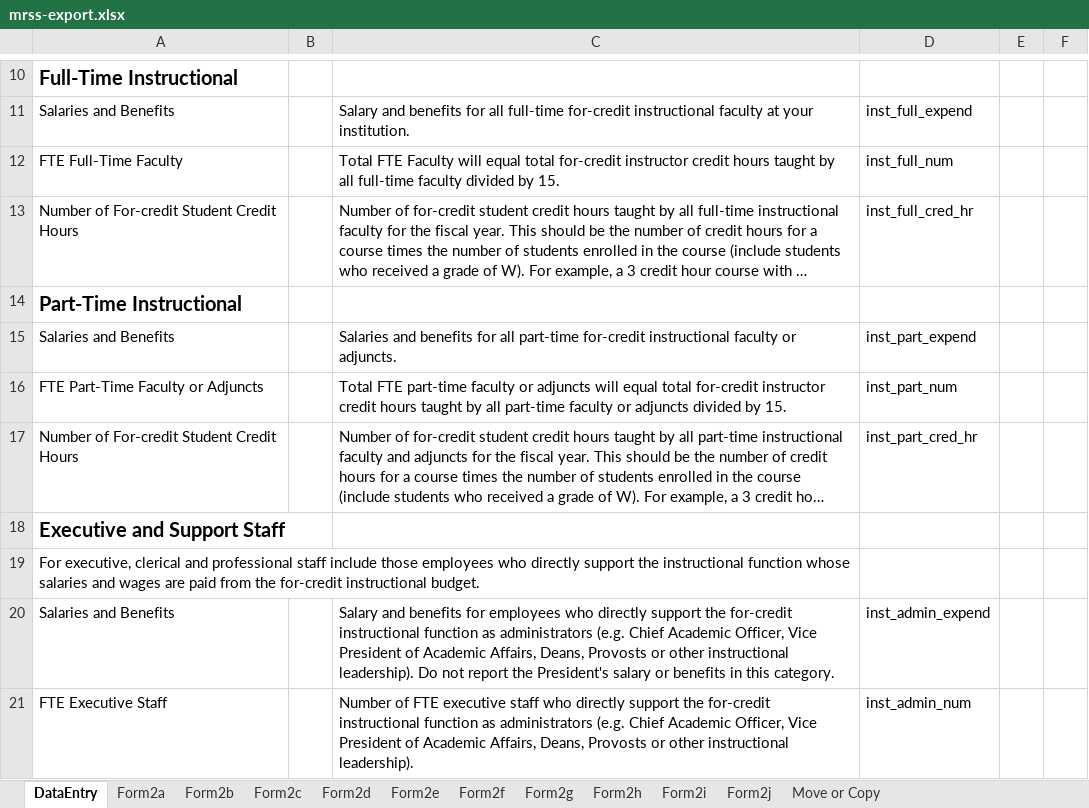
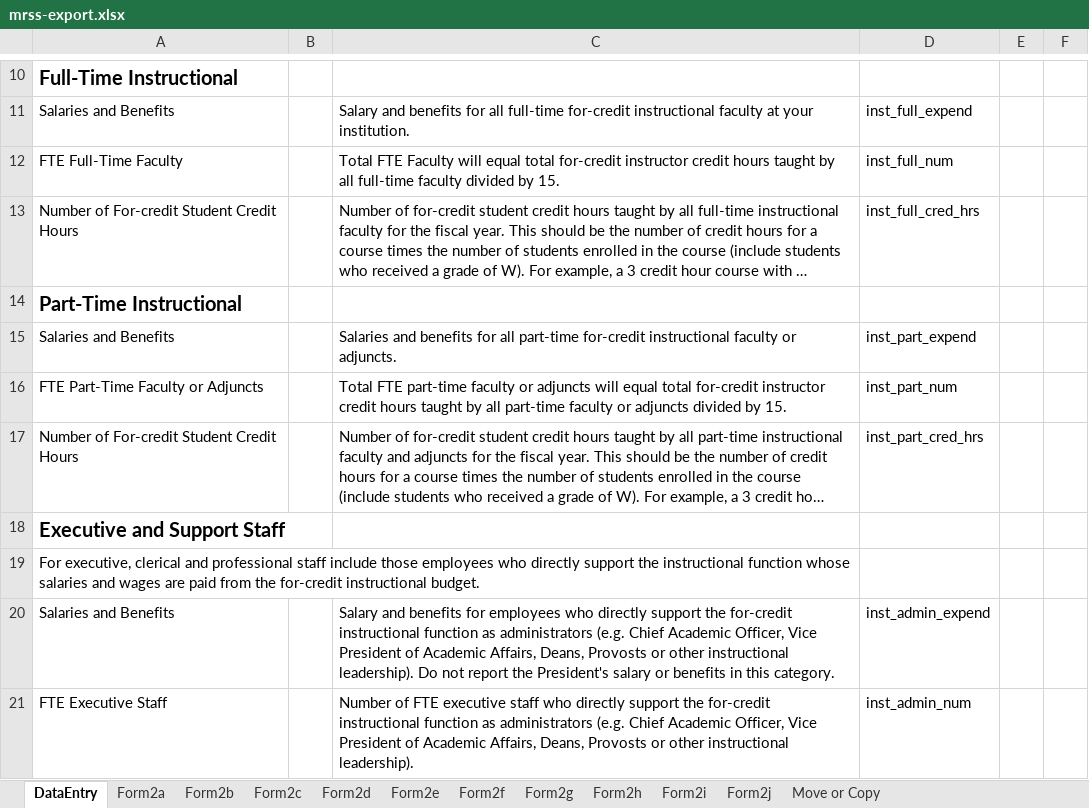
Before and after one commit to personman/mrss, an Excel workbook: data/imports/mrss-export.xlsx, sheet DataEntry, drawn as a sheet; only a part is shown, gaps mark what is left out; long unchanged cells end in …; values as stored, in another font and other column widths than the file's, no borders; charts and pictures not drawn; the diff names each change by its address in the sheet, - before the commit and + after, or states it on an @@ line.

Commit message:
export fix, better logging for subscriptions

```diff
--- a/data/imports/mrss-export.xlsx (sheet DataEntry)
+++ b/data/imports/mrss-export.xlsx (sheet DataEntry)
-D13: inst_full_cred_hr
+D13: inst_full_cred_hrs
-D17: inst_part_cred_hr
+D17: inst_part_cred_hrs
```
Also changed, not shown: 2 other files.
